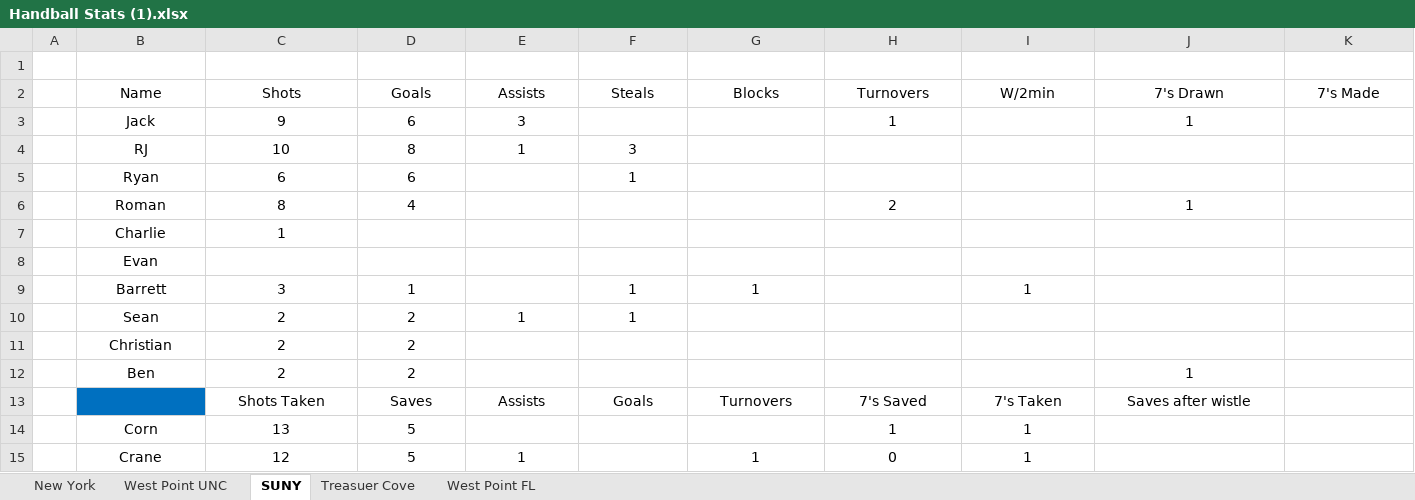
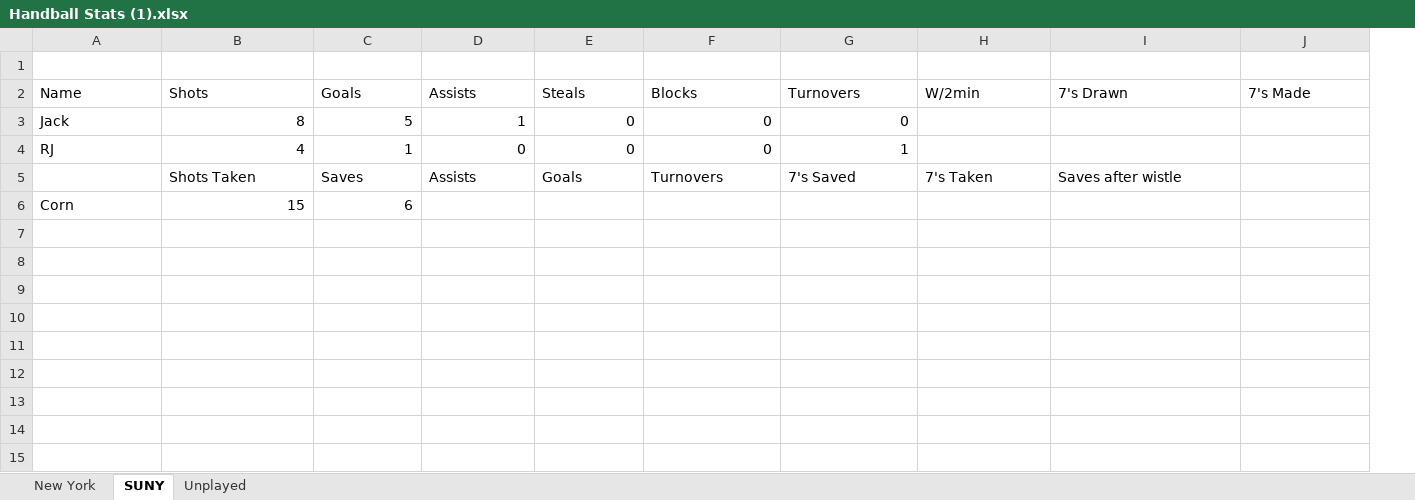
Before and after one commit to rwgthefour/Handball, an Excel workbook: src/Handball Stats (1).xlsx, sheet SUNY, drawn as a sheet; only a part is shown; values as stored, in another font and other column widths than the file's, no borders; removed rows and columns are numbered as before the commit, all else as after; rows hold the shown columns only; the diff covers the shown part only; the diff names each change by its address in the sheet, - before the commit and + after, or states it on an @@ line.

```diff
--- a/src/Handball Stats (1).xlsx (sheet SUNY)
+++ b/src/Handball Stats (1).xlsx (sheet SUNY)
-sheet tab: West Point UNC
-sheet tab: Treasuer Cove
-sheet tab: West Point FL
+sheet tab: Unplayed
-column A, empty
-A2:J2 alignment: center
+A2:J2 alignment: left
-row 3:  | Jack | 9 | 6 | 3 |  |  | 1 |  | 1
-row 4:  | RJ | 10 | 8 | 1 | 3
-row 5:  | Ryan | 6 | 6 |  | 1
-row 6:  | Roman | 8 | 4 |  |  |  | 2 |  | 1
-row 7:  | Charlie | 1
-row 8:  | Evan
-row 9:  | Barrett | 3 | 1 |  | 1 | 1 |  | 1
-row 10:  | Sean | 2 | 2 | 1 | 1
-row 11:  | Christian | 2 | 2
-row 12:  | Ben | 2 | 2 |  |  |  |  |  | 1
+row 3: Jack | 8 | 5 | 1 | 0 | 0 | 0
+row 4: RJ | 4 | 1 | 0 | 0 | 0 | 1
-A5 fill: #0070C0
+A5 fill: none
-B5:I5 alignment: center
+B5:I5 alignment: left
-row 14:  | Corn | 13 | 5 |  |  |  | 1 | 1
-row 15:  | Crane | 12 | 5 | 1 |  | 1 | 0 | 1
+row 6: Corn | 15 | 6
```
Also changed, not shown: cell formats elsewhere in this sheet, sheet New York, src/out_live.xlsx, src/out_profile_game.xlsx, 15 other files.
